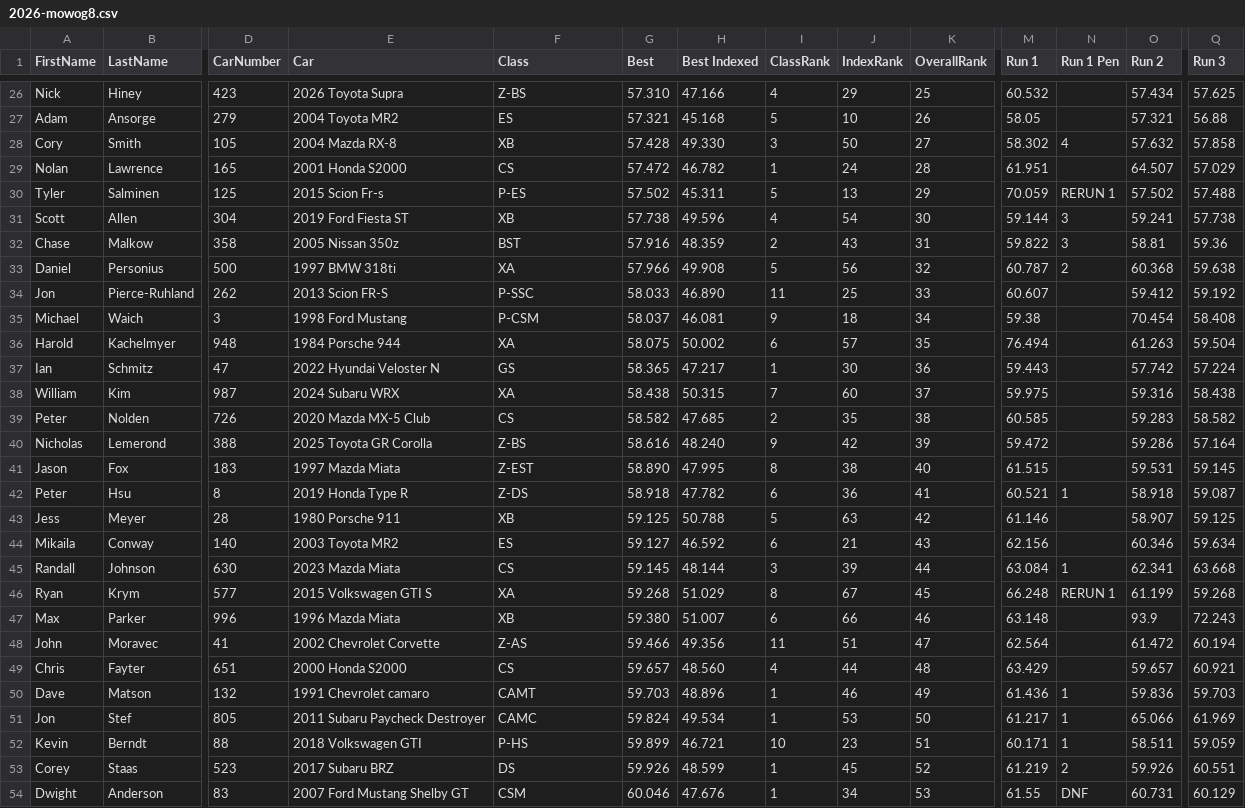
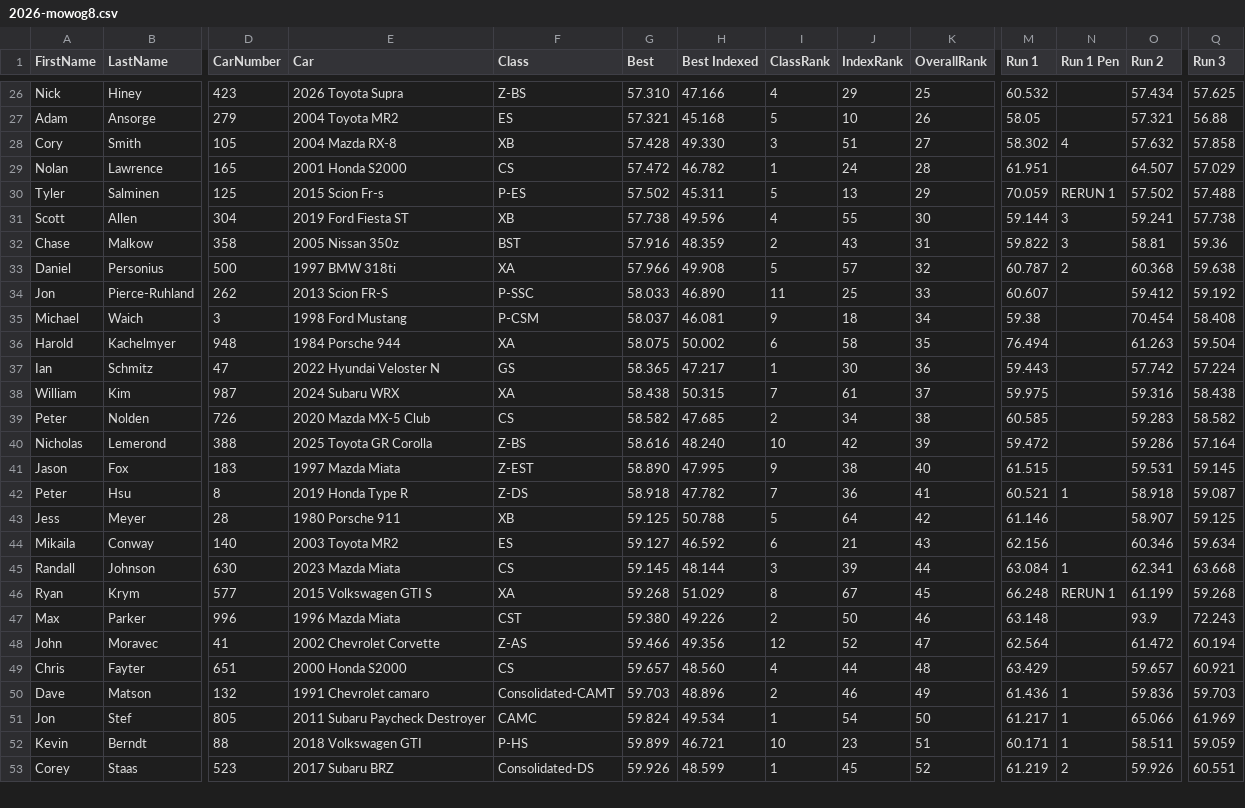
Before and after one commit to TempusShift/macresults, a CSV file: 2026/2026-mowog8.csv, drawn as a sheet; only a part is shown, gaps mark what is left out; removed rows and columns are numbered as before the commit, all else as after; rows hold the shown columns only; the diff covers the shown part only; the diff names each change by its address in the sheet, - before the commit and + after, or states it on an @@ line.

```diff
--- a/2026/2026-mowog8.csv
+++ b/2026/2026-mowog8.csv
-J28 (IndexRank): 50
+J28 (IndexRank): 51
-J31 (IndexRank): 54
+J31 (IndexRank): 55
-J33 (IndexRank): 56
+J33 (IndexRank): 57
-J36 (IndexRank): 57
+J36 (IndexRank): 58
-J38 (IndexRank): 60
+J38 (IndexRank): 61
-J39 (IndexRank): 35
+J39 (IndexRank): 34
-I40 (ClassRank): 9
+I40 (ClassRank): 10
-I41 (ClassRank): 8
+I41 (ClassRank): 9
-I42 (ClassRank): 6
+I42 (ClassRank): 7
-J43 (IndexRank): 63
+J43 (IndexRank): 64
-F47 (Class): XB
+F47 (Class): CST
-H47 (Best Indexed): 51.007
+H47 (Best Indexed): 49.226
-I47 (ClassRank): 6
+I47 (ClassRank): 2
-J47 (IndexRank): 66
+J47 (IndexRank): 50
-I48 (ClassRank): 11
+I48 (ClassRank): 12
-J48 (IndexRank): 51
+J48 (IndexRank): 52
-F50 (Class): CAMT
+F50 (Class): Consolidated-CAMT
-I50 (ClassRank): 1
+I50 (ClassRank): 2
-J51 (IndexRank): 53
+J51 (IndexRank): 54
-F53 (Class): DS
+F53 (Class): Consolidated-DS
-row 54: Dwight | Anderson | 83 | 2007 Ford Mustang Shelby GT | CSM | 60.046 | 47.676 | 1 | 34 | 53 | 61.55 | DNF | 60.731 | 60.129
```
Also changed, not shown: 1 added row, 8 moved rows and 36 edited cells elsewhere in this file, 7 other files.
